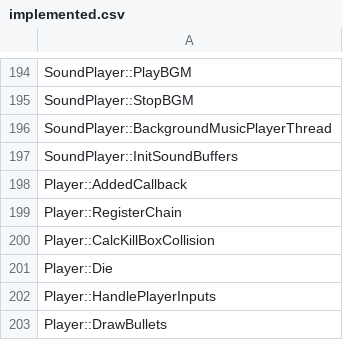
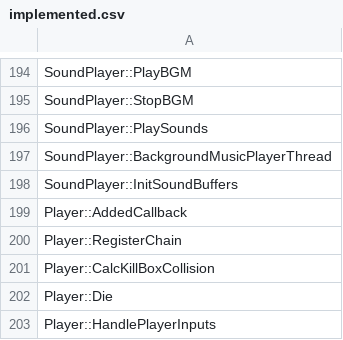
Before and after one commit to izy1sky/th06, a CSV file: config/implemented.csv, drawn as a sheet; only a part is shown, gaps mark what is left out; the shorter side is filled out with more unchanged rows; the diff names each change by its address in the sheet, - before the commit and + after, or states it on an @@ line.

Commit message:
Implement SoundPlayer::PlaySounds

```diff
--- a/config/implemented.csv
+++ b/config/implemented.csv
+row 196: SoundPlayer::PlaySounds
```
Also changed, not shown: config/stubbed.csv, 2 other files.
